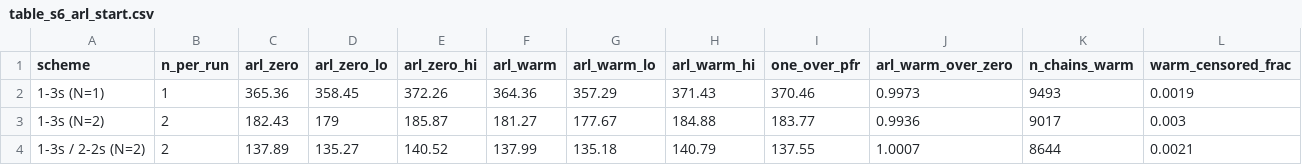
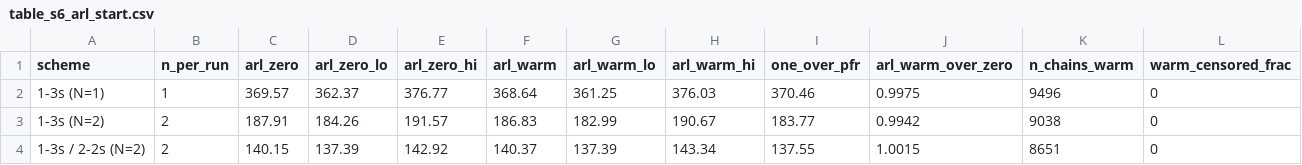
Before and after one commit to datascienceadvice/cvvssigma, a CSV file: out/table_s6_arl_start.csv, drawn as a sheet; only a part is shown; the diff covers the shown part only.

```diff
--- a/out/table_s6_arl_start.csv
+++ b/out/table_s6_arl_start.csv
@@ -1,4 +1,4 @@
 "scheme","n_per_run","arl_zero","arl_zero_lo","arl_zero_hi","arl_warm","arl_warm_lo","arl_warm_hi","one_over_pfr","arl_warm_over_zero","n_chains_warm","warm_censored_frac"
-"1-3s (N=1)",1,365.36,358.45,372.26,364.36,357.29,371.43,370.46,0.9973,9493,0.0019
-"1-3s (N=2)",2,182.43,179,185.87,181.27,177.67,184.88,183.77,0.9936,9017,0.003
-"1-3s / 2-2s (N=2)",2,137.89,135.27,140.52,137.99,135.18,140.79,137.55,1.0007,8644,0.0021
+"1-3s (N=1)",1,369.57,362.37,376.77,368.64,361.25,376.03,370.46,0.9975,9496,0
+"1-3s (N=2)",2,187.91,184.26,191.57,186.83,182.99,190.67,183.77,0.9942,9038,0
+"1-3s / 2-2s (N=2)",2,140.15,137.39,142.92,140.37,137.39,143.34,137.55,1.0015,8651,0
```
Also changed, not shown: 26 edited cells elsewhere in this file, out/qc_false_rejection.csv, out/table_s1_qc_operating_characteristics.csv, 14 other files.
